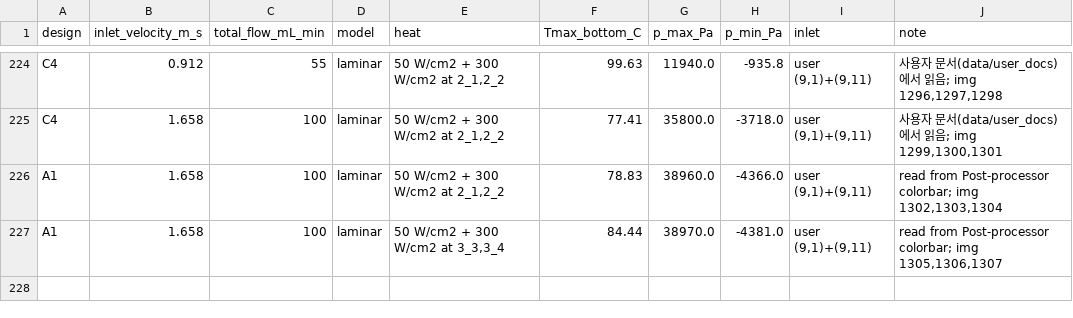
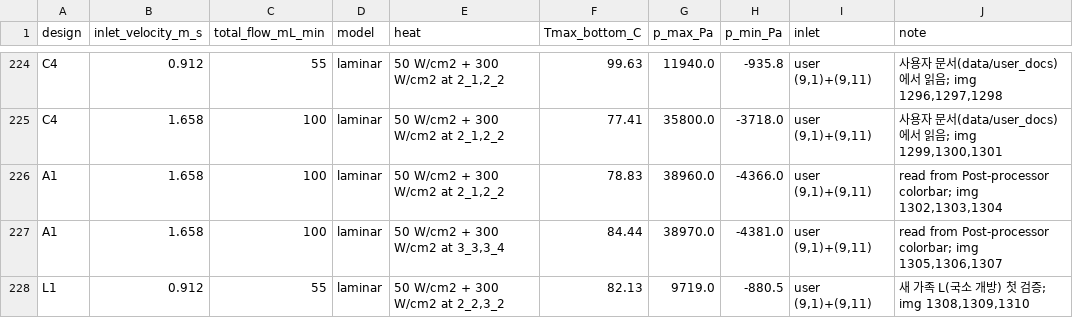
Before and after one commit to cooltime2026/hotspot-agent, a CSV file: manifold_agent/data/direct_runs.csv, drawn as a sheet; only a part is shown, gaps mark what is left out.

```diff
--- a/manifold_agent/data/direct_runs.csv
+++ b/manifold_agent/data/direct_runs.csv
@@ -227 +227,2 @@ A1,1.658,100,laminar,"50 W/cm2 + 300 W/cm2 at 2_1,2_2",78.83,38960.0,-4366.0,"us
 A1,1.658,100,laminar,"50 W/cm2 + 300 W/cm2 at 3_3,3_4",84.44,38970.0,-4381.0,"user (9,1)+(9,11)","read from Post-processor colorbar; img 1305,1306,1307"
+L1,0.912,55,laminar,"50 W/cm2 + 300 W/cm2 at 2_2,3_2",82.13,9719.0,-880.5,"user (9,1)+(9,11)","새 가족 L(국소 개방) 첫 검증; img 1308,1309,1310"
```
Also changed, not shown: manifold_agent/data/ml/cell_temps.csv, manifold_agent/data/ml/channel_temps.csv, 8 other files.
